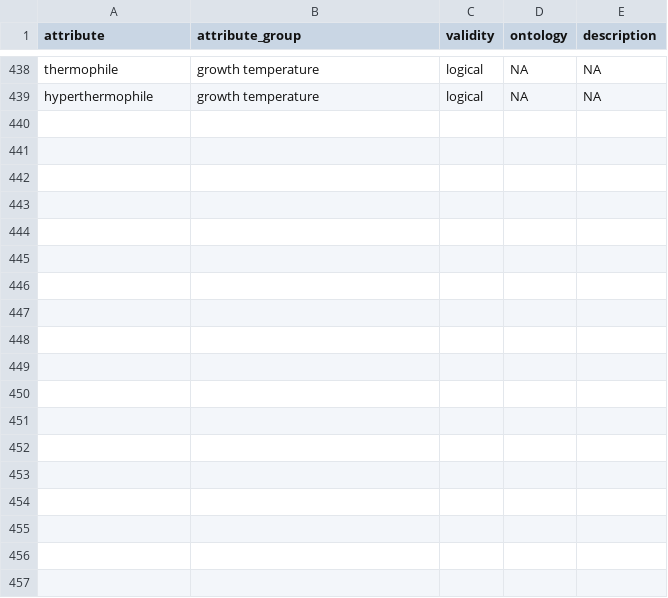
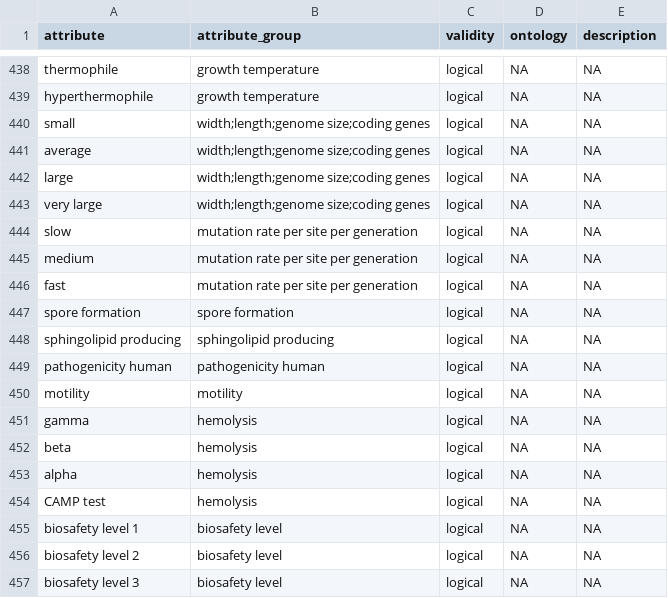
Before and after one commit to waldronlab/bugphyzz, a TSV file: inst/extdata/attributes.tsv, drawn as a sheet; only a part is shown, gaps mark what is left out; the diff names each change by its address in the sheet, - before the commit and + after, or states it on an @@ line.

Commit message:
update attributes.tsv

```diff
--- a/inst/extdata/attributes.tsv
+++ b/inst/extdata/attributes.tsv
+row 440: small | width;length;genome size;coding genes | logical | NA | NA
+row 441: average | width;length;genome size;coding genes | logical | NA | NA
+row 442: large | width;length;genome size;coding genes | logical | NA | NA
+row 443: very large | width;length;genome size;coding genes | logical | NA | NA
+row 444: slow | mutation rate per site per generation | logical | NA | NA
+row 445: medium | mutation rate per site per generation | logical | NA | NA
+row 446: fast | mutation rate per site per generation | logical | NA | NA
+row 447: spore formation | spore formation | logical | NA | NA
+row 448: sphingolipid producing | sphingolipid producing | logical | NA | NA
+row 449: pathogenicity human | pathogenicity human | logical | NA | NA
+row 450: motility | motility | logical | NA | NA
+row 451: gamma | hemolysis | logical | NA | NA
+row 452: beta | hemolysis | logical | NA | NA
+row 453: alpha | hemolysis | logical | NA | NA
+row 454: CAMP test | hemolysis | logical | NA | NA
+row 455: biosafety level 1 | biosafety level | logical | NA | NA
+row 456: biosafety level 2 | biosafety level | logical | NA | NA
+row 457: biosafety level 3 | biosafety level | logical | NA | NA
```
